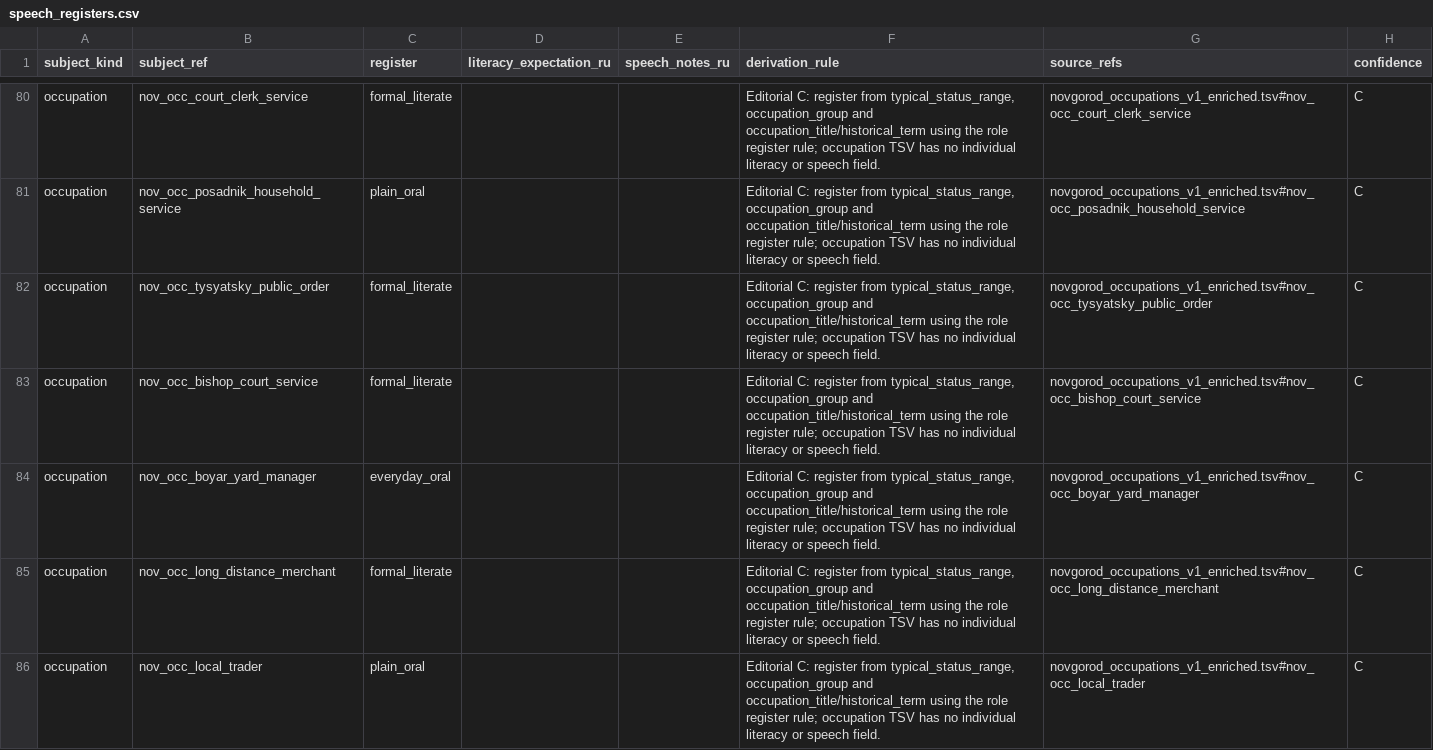
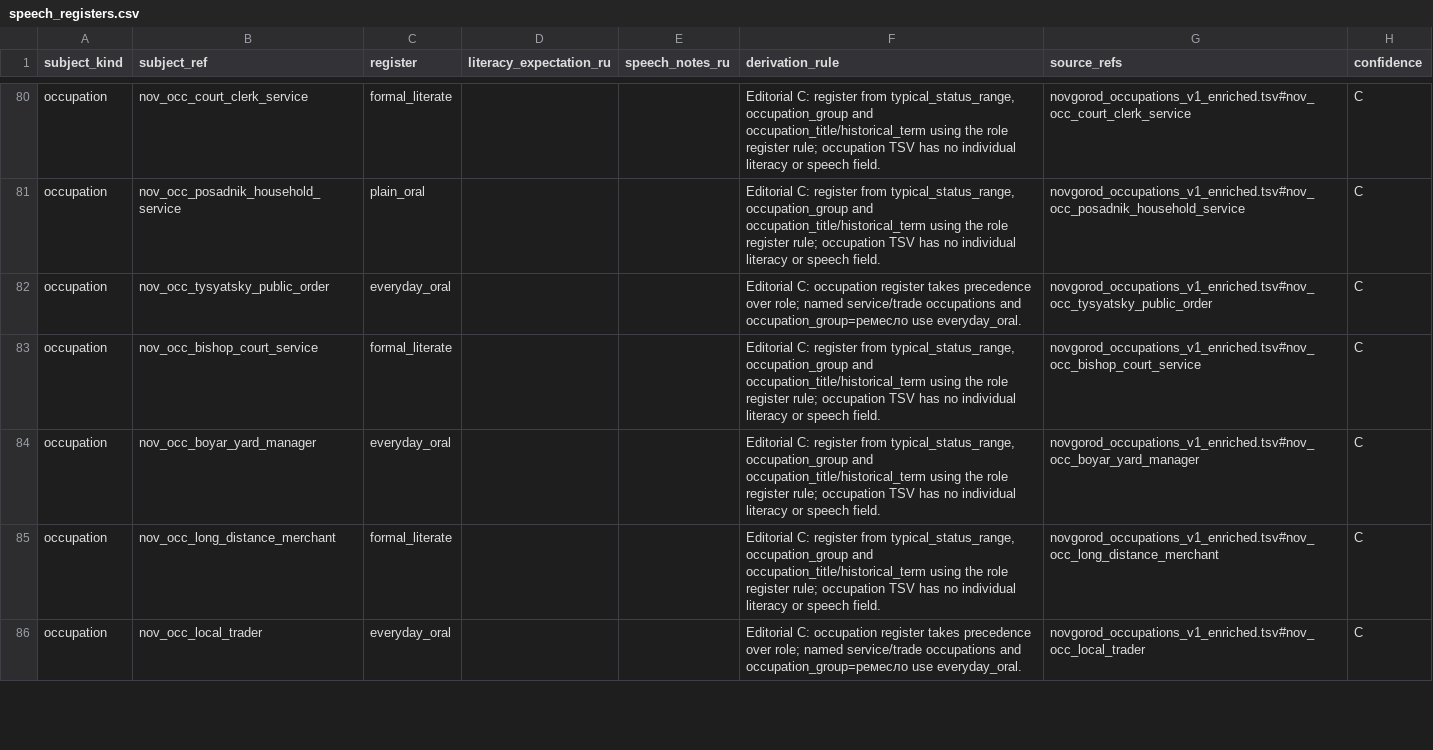
Before and after one commit to PavelSlaven/Novgorod1230, a CSV file: data/world-catalogs/novgorod/game-base-v1/households-psychology-speech/speech_address/speech_registers.csv, drawn as a sheet; only a part is shown, gaps mark what is left out; the diff covers the shown part only.

Commit message:
Correct speech and seasonal sound evidence

```diff
--- a/data/world-catalogs/novgorod/game-base-v1/households-psychology-speech/speech_address/speech_registers.csv
+++ b/data/world-catalogs/novgorod/game-base-v1/households-psychology-speech/speech_address/speech_registers.csv
@@ -81,3 +81,3 @@ occupation,nov_occ_court_clerk_service,formal_literate,,,"Editorial C: register
 occupation,nov_occ_posadnik_household_service,plain_oral,,,"Editorial C: register from typical_status_range, occupation_group and occupation_title/historical_term using the role register rule; occupation TSV has no individual literacy or speech field.",novgorod_occupations_v1_enriched.tsv#nov_occ_posadnik_household_service,C
-occupation,nov_occ_tysyatsky_public_order,formal_literate,,,"Editorial C: register from typical_status_range, occupation_group and occupation_title/historical_term using the role register rule; occupation TSV has no individual literacy or speech field.",novgorod_occupations_v1_enriched.tsv#nov_occ_tysyatsky_public_order,C
+occupation,nov_occ_tysyatsky_public_order,everyday_oral,,,Editorial C: occupation register takes precedence over role; named service/trade occupations and occupation_group=ремесло use everyday_oral.,novgorod_occupations_v1_enriched.tsv#nov_occ_tysyatsky_public_order,C
 occupation,nov_occ_bishop_court_service,formal_literate,,,"Editorial C: register from typical_status_range, occupation_group and occupation_title/historical_term using the role register rule; occupation TSV has no individual literacy or speech field.",novgorod_occupations_v1_enriched.tsv#nov_occ_bishop_court_service,C
@@ -85,2 +85,2 @@ occupation,nov_occ_boyar_yard_manager,everyday_oral,,,"Editorial C: register fro
 occupation,nov_occ_long_distance_merchant,formal_literate,,,"Editorial C: register from typical_status_range, occupation_group and occupation_title/historical_term using the role register rule; occupation TSV has no individual literacy or speech field.",novgorod_occupations_v1_enriched.tsv#nov_occ_long_distance_merchant,C
-occupation,nov_occ_local_trader,plain_oral,,,"Editorial C: register from typical_status_range, occupation_group and occupation_title/historical_term using the role register rule; occupation TSV has no individual literacy or speech field.",novgorod_occupations_v1_enriched.tsv#nov_occ_local_trader,C
+occupation,nov_occ_local_trader,everyday_oral,,,Editorial C: occupation register takes precedence over role; named service/trade occupations and occupation_group=ремесло use everyday_oral.,novgorod_occupations_v1_enriched.tsv#nov_occ_local_trader,C
```
Also changed, not shown: 24 edited cells elsewhere in this file, data/world-catalogs/novgorod/game-base-v1/buildings-interiors-containers/ambience/settlement_ambience_texts.csv, data/world-catalogs/novgorod/game-base-v1/fauna-fish-invertebrates-livestock/fauna/phase_activity.csv, 25 other files.
